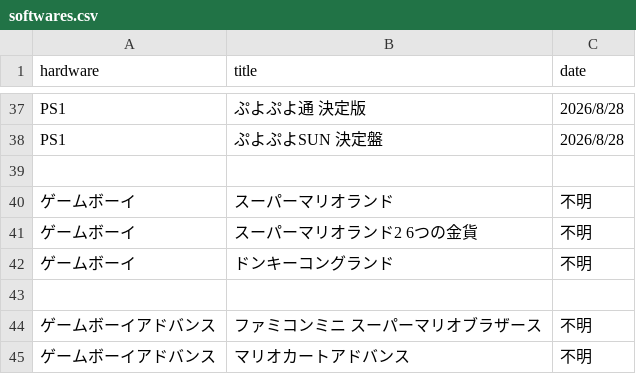
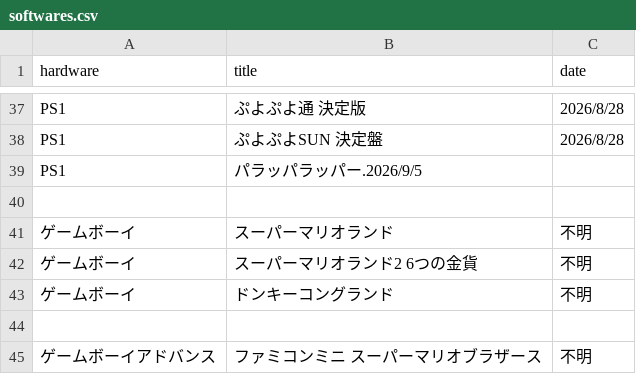
Before and after one commit to yukidama-yoshi/yukidama-yoshi.github.io, a CSV file: gamecollection/softwares.csv, drawn as a sheet; only a part is shown, gaps mark what is left out; the shorter side is filled out with more unchanged rows.

Commit message:
Update softwares.csv

```diff
--- a/gamecollection/softwares.csv
+++ b/gamecollection/softwares.csv
@@ -38,2 +38,3 @@ PS1,ぷよぷよ通 決定版,2026/8/28
 PS1,ぷよぷよSUN 決定盤,2026/8/28
+PS1,パラッパラッパー.2026/9/5
 
```
